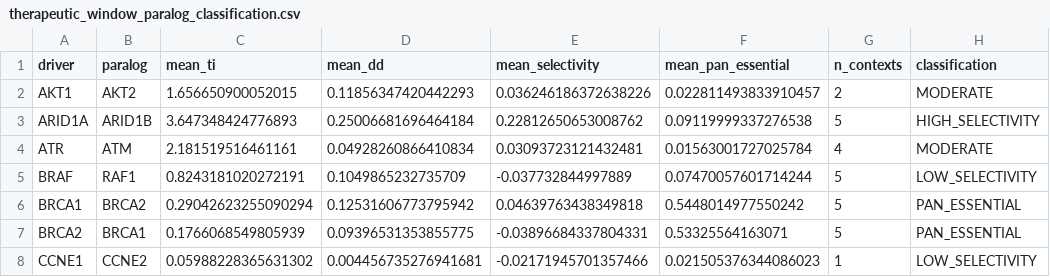
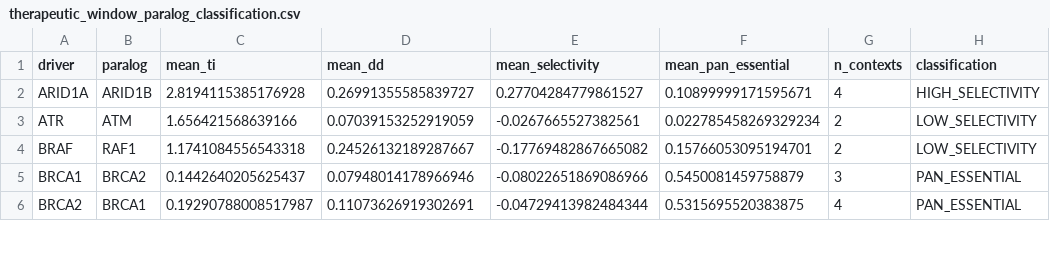
Before and after one commit to tjogzt/paralog-sl-predictor, a CSV file: output/therapeutic_window_paralog_classification.csv, drawn as a sheet; only a part is shown; the diff covers the shown part only.

Commit message:
Unify therapeutic-window module with driver-rule mutation matrix + min5 frame
- therapeutic_window.py: mutant sets now from build_mutation_matrix
  (TSG LikelyLoF / oncogene Hotspot, same as main pipeline); hardcoded
  min-3 thresholds replaced by config MIN_MUT/WT_SAMPLES (5)
- Ovarian ARID1A->ARID1B DD now 0.386, identical to Table S2 (was 0.323
  under the permissive any-mutation grouping): cross-module frame
  discrepancy eliminated
- Downstream resync: SMARCA4->SMARCA2 joins ARID1A->ARID1B in
  HIGH_SELECTIVITY (positive control); NF1->RASA2 raw DWS 5.42 flagged
  as near-zero-denominator artifact (selectivity ~0); ARID1A DWS 2.82;
  9 pairs DWS>1 in >=2 contexts; Table 2 + Table S6 (21 pairs) rebuilt;
  composite = normalized DWS 0.40 + selectivity 0.30 + structural
  targetability 0.30 (code formula, Fig 4d live); Fig 4/S7 regenerated;
  alphafold merged table refreshed; cover letter DWS synced
- verify_all.sh all green; PDFs rebuilt

```diff
--- a/output/therapeutic_window_paralog_classification.csv
+++ b/output/therapeutic_window_paralog_classification.csv
@@ -1,8 +1,6 @@
 driver,paralog,mean_ti,mean_dd,mean_selectivity,mean_pan_essential,n_contexts,classification
-AKT1,AKT2,1.656650900052015,0.11856347420442293,0.036246186372638226,0.022811493833910457,2,MODERATE
-ARID1A,ARID1B,3.647348424776893,0.25006681696464184,0.22812650653008762,0.09119999337276538,5,HIGH_SELECTIVITY
-ATR,ATM,2.181519516461161,0.04928260866410834,0.03093723121432481,0.01563001727025784,4,MODERATE
-BRAF,RAF1,0.8243181020272191,0.1049865232735709,-0.037732844997889,0.07470057601714244,5,LOW_SELECTIVITY
-BRCA1,BRCA2,0.29042623255090294,0.12531606773795942,0.04639763438349818,0.5448014977550242,5,PAN_ESSENTIAL
-BRCA2,BRCA1,0.1766068549805939,0.09396531353855775,-0.03896684337804331,0.53325564163071,5,PAN_ESSENTIAL
-CCNE1,CCNE2,0.05988228365631302,0.004456735276941681,-0.02171945701357466,0.021505376344086023,1,LOW_SELECTIVITY
+ARID1A,ARID1B,2.8194115385176928,0.26991355585839727,0.27704284779861527,0.10899999171595671,4,HIGH_SELECTIVITY
+ATR,ATM,1.656421568639166,0.07039153252919059,-0.0267665527382561,0.022785458269329234,2,LOW_SELECTIVITY
+BRAF,RAF1,1.1741084556543318,0.24526132189287667,-0.17769482867665082,0.15766053095194701,2,LOW_SELECTIVITY
+BRCA1,BRCA2,0.1442640205625437,0.07948014178966946,-0.08022651869086966,0.5450081459758879,3,PAN_ESSENTIAL
+BRCA2,BRCA1,0.19290788008517987,0.11073626919302691,-0.04729413982484344,0.5315695520383875,4,PAN_ESSENTIAL
```
Also changed, not shown: 1 removed row and 69 edited cells elsewhere in this file, output/alphafold_structural_analysis.csv, output/tables/Table2_Candidates.tsv, 15 other files.
